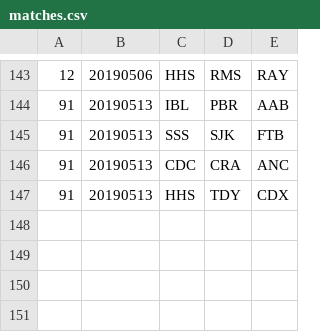
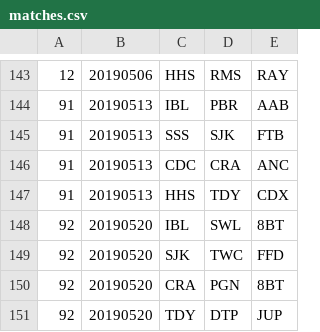
Before and after one commit to mondaynightpinball/data-archive, a CSV file: season-11/matches.csv, drawn as a sheet; only a part is shown, gaps mark what is left out.

Commit message:
Semi-Finals matches

```diff
--- a/season-11/matches.csv
+++ b/season-11/matches.csv
@@ -147 +147,5 @@
 91,20190513,HHS,TDY,CDX
+92,20190520,IBL,SWL,8BT
+92,20190520,SJK,TWC,FFD
+92,20190520,CRA,PGN,8BT
+92,20190520,TDY,DTP,JUP
```
